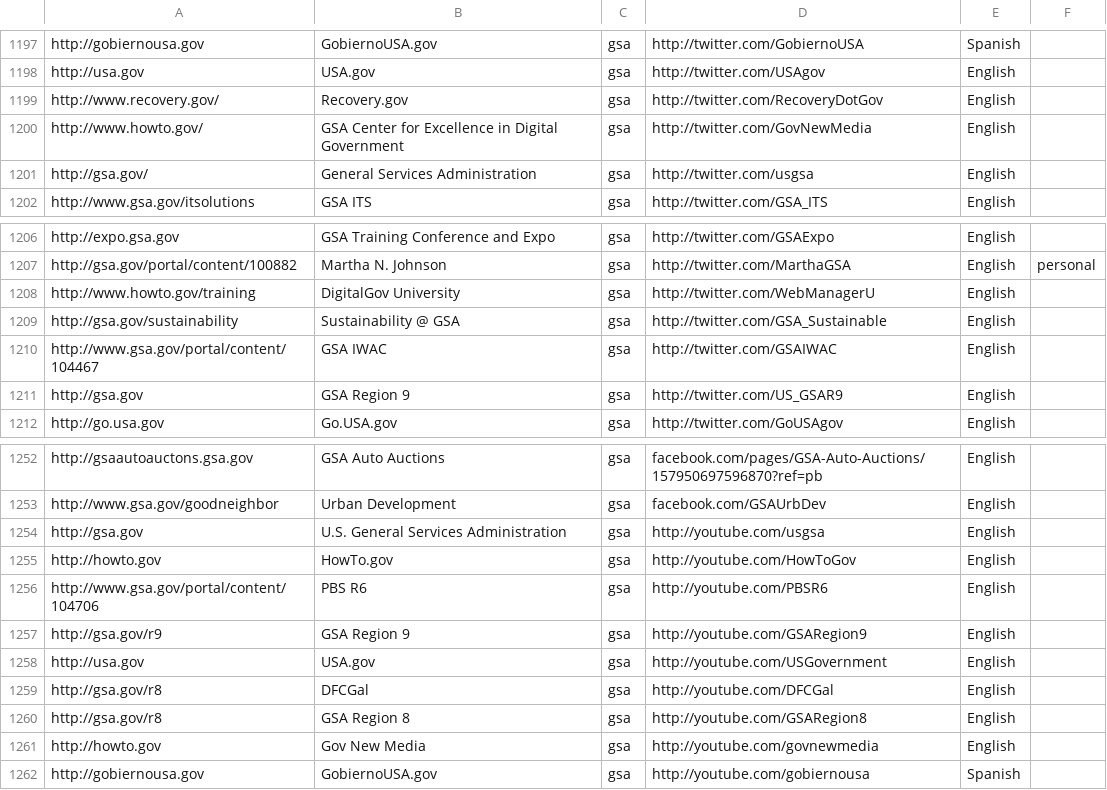
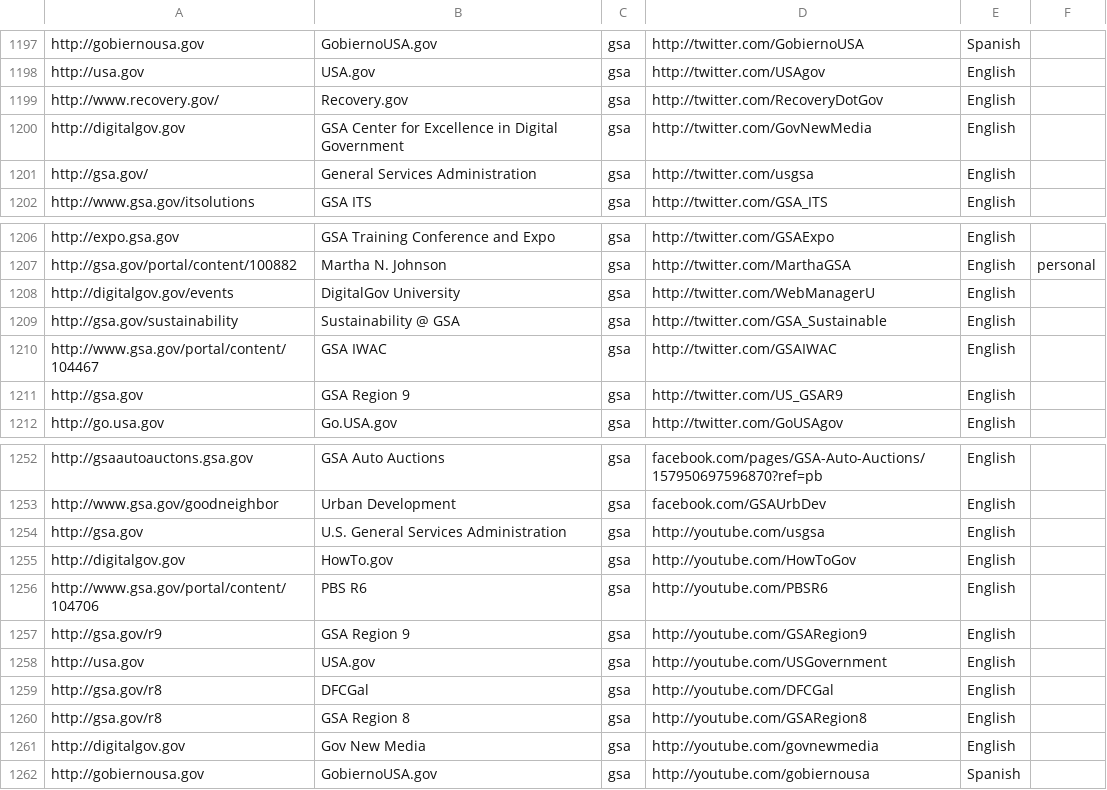
Before and after one commit to measuredvoice/ringsail, a CSV file: db/raw_data/accounts.csv, drawn as a sheet; only a part is shown, gaps mark what is left out.

Commit message:
Updated howto.gov urls to digitalgov.gov.

```diff
--- a/db/raw_data/accounts.csv
+++ b/db/raw_data/accounts.csv
@@ -1199,3 +1199,3 @@ http://usa.gov,USA.gov,gsa,http://twitter.com/USAgov,English
 http://www.recovery.gov/,Recovery.gov,gsa,http://twitter.com/RecoveryDotGov,English
-http://www.howto.gov/,GSA Center for Excellence in Digital Government,gsa,http://twitter.com/GovNewMedia,English
+http://digitalgov.gov,GSA Center for Excellence in Digital Government,gsa,http://twitter.com/GovNewMedia,English
 http://gsa.gov/,General Services Administration,gsa,http://twitter.com/usgsa,English
@@ -1207,3 +1207,3 @@ http://expo.gsa.gov,GSA Training Conference and Expo,gsa,http://twitter.com/GSAE
 http://gsa.gov/portal/content/100882,Martha N. Johnson,gsa,http://twitter.com/MarthaGSA,English,personal
-http://www.howto.gov/training,DigitalGov University,gsa,http://twitter.com/WebManagerU,English
+http://digitalgov.gov/events,DigitalGov University,gsa,http://twitter.com/WebManagerU,English
 http://gsa.gov/sustainability,Sustainability @ GSA,gsa,http://twitter.com/GSA_Sustainable,English
@@ -1254,3 +1254,3 @@ http://www.gsa.gov/goodneighbor,Urban Development,gsa,facebook.com/GSAUrbDev,Eng
 http://gsa.gov,U.S. General Services Administration,gsa,http://youtube.com/usgsa,English
-http://howto.gov,HowTo.gov,gsa,http://youtube.com/HowToGov,English
+http://digitalgov.gov,HowTo.gov,gsa,http://youtube.com/HowToGov,English
 http://www.gsa.gov/portal/content/104706,PBS R6,gsa,http://youtube.com/PBSR6,English
@@ -1260,3 +1260,3 @@ http://gsa.gov/r8,DFCGal,gsa,http://youtube.com/DFCGal,English
 http://gsa.gov/r8,GSA Region 8,gsa,http://youtube.com/GSARegion8,English
-http://howto.gov,Gov New Media,gsa,http://youtube.com/govnewmedia,English
+http://digitalgov.gov,Gov New Media,gsa,http://youtube.com/govnewmedia,English
 http://gobiernousa.gov,GobiernoUSA.gov,gsa,http://youtube.com/gobiernousa,Spanish
```
Also changed, not shown: 4 other files.
